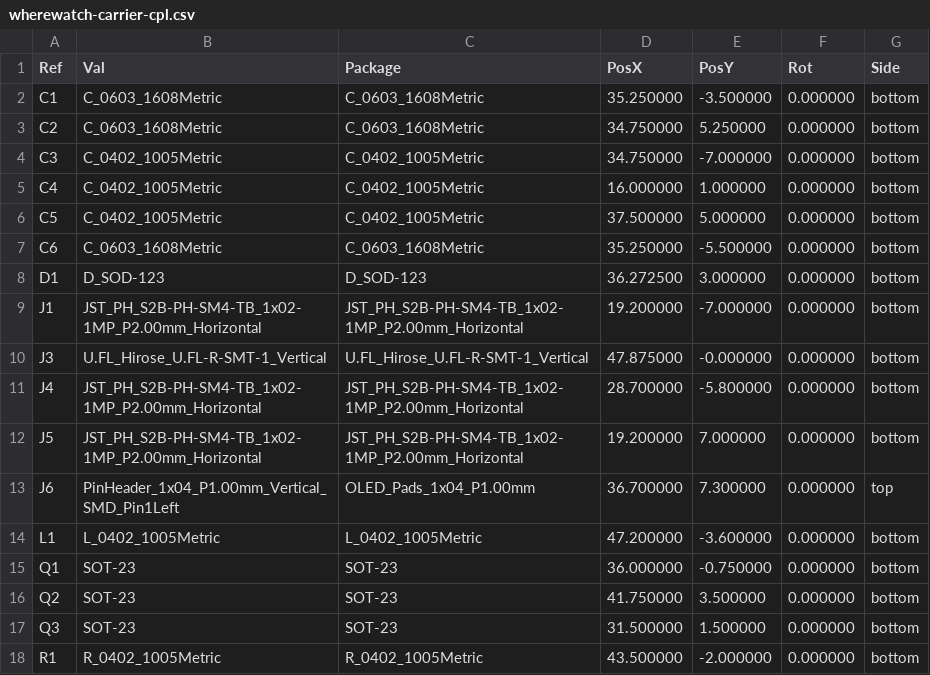
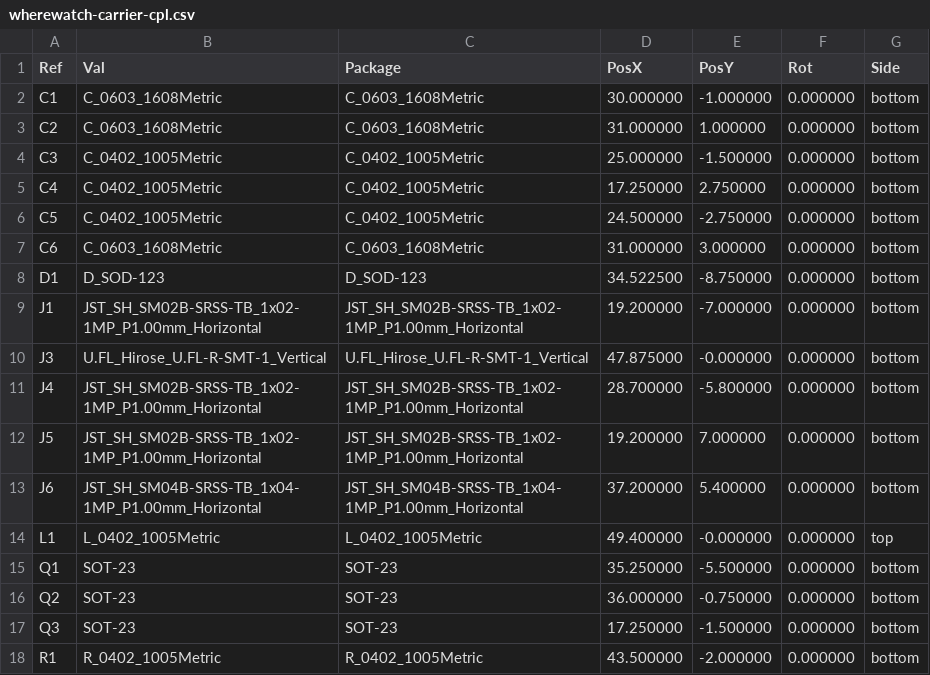
Before and after one commit to ThinkOffApp/WhereWatch, a CSV file: hardware/out/wherewatch-carrier-cpl.csv, drawn as a sheet; only a part is shown; the diff covers the shown part only.

```diff
--- a/hardware/out/wherewatch-carrier-cpl.csv
+++ b/hardware/out/wherewatch-carrier-cpl.csv
@@ -1,18 +1,18 @@
 Ref,Val,Package,PosX,PosY,Rot,Side
-C1,C_0603_1608Metric,C_0603_1608Metric,35.250000,-3.500000,0.000000,bottom
-C2,C_0603_1608Metric,C_0603_1608Metric,34.750000,5.250000,0.000000,bottom
-C3,C_0402_1005Metric,C_0402_1005Metric,34.750000,-7.000000,0.000000,bottom
-C4,C_0402_1005Metric,C_0402_1005Metric,16.000000,1.000000,0.000000,bottom
-C5,C_0402_1005Metric,C_0402_1005Metric,37.500000,5.000000,0.000000,bottom
-C6,C_0603_1608Metric,C_0603_1608Metric,35.250000,-5.500000,0.000000,bottom
-D1,D_SOD-123,D_SOD-123,36.272500,3.000000,0.000000,bottom
-J1,JST_PH_S2B-PH-SM4-TB_1x02-1MP_P2.00mm_Horizontal,JST_PH_S2B-PH-SM4-TB_1x02-1MP_P2.00mm_Horizontal,19.200000,-7.000000,0.000000,bottom
+C1,C_0603_1608Metric,C_0603_1608Metric,30.000000,-1.000000,0.000000,bottom
+C2,C_0603_1608Metric,C_0603_1608Metric,31.000000,1.000000,0.000000,bottom
+C3,C_0402_1005Metric,C_0402_1005Metric,25.000000,-1.500000,0.000000,bottom
+C4,C_0402_1005Metric,C_0402_1005Metric,17.250000,2.750000,0.000000,bottom
+C5,C_0402_1005Metric,C_0402_1005Metric,24.500000,-2.750000,0.000000,bottom
+C6,C_0603_1608Metric,C_0603_1608Metric,31.000000,3.000000,0.000000,bottom
+D1,D_SOD-123,D_SOD-123,34.522500,-8.750000,0.000000,bottom
+J1,JST_SH_SM02B-SRSS-TB_1x02-1MP_P1.00mm_Horizontal,JST_SH_SM02B-SRSS-TB_1x02-1MP_P1.00mm_Horizontal,19.200000,-7.000000,0.000000,bottom
 J3,U.FL_Hirose_U.FL-R-SMT-1_Vertical,U.FL_Hirose_U.FL-R-SMT-1_Vertical,47.875000,-0.000000,0.000000,bottom
-J4,JST_PH_S2B-PH-SM4-TB_1x02-1MP_P2.00mm_Horizontal,JST_PH_S2B-PH-SM4-TB_1x02-1MP_P2.00mm_Horizontal,28.700000,-5.800000,0.000000,bottom
-J5,JST_PH_S2B-PH-SM4-TB_1x02-1MP_P2.00mm_Horizontal,JST_PH_S2B-PH-SM4-TB_1x02-1MP_P2.00mm_Horizontal,19.200000,7.000000,0.000000,bottom
-J6,PinHeader_1x04_P1.00mm_Vertical_SMD_Pin1Left,OLED_Pads_1x04_P1.00mm,36.700000,7.300000,0.000000,top
-L1,L_0402_1005Metric,L_0402_1005Metric,47.200000,-3.600000,0.000000,bottom
-Q1,SOT-23,SOT-23,36.000000,-0.750000,0.000000,bottom
-Q2,SOT-23,SOT-23,41.750000,3.500000,0.000000,bottom
-Q3,SOT-23,SOT-23,31.500000,1.500000,0.000000,bottom
+J4,JST_SH_SM02B-SRSS-TB_1x02-1MP_P1.00mm_Horizontal,JST_SH_SM02B-SRSS-TB_1x02-1MP_P1.00mm_Horizontal,28.700000,-5.800000,0.000000,bottom
+J5,JST_SH_SM02B-SRSS-TB_1x02-1MP_P1.00mm_Horizontal,JST_SH_SM02B-SRSS-TB_1x02-1MP_P1.00mm_Horizontal,19.200000,7.000000,0.000000,bottom
+J6,JST_SH_SM04B-SRSS-TB_1x04-1MP_P1.00mm_Horizontal,JST_SH_SM04B-SRSS-TB_1x04-1MP_P1.00mm_Horizontal,37.200000,5.400000,0.000000,bottom
+L1,L_0402_1005Metric,L_0402_1005Metric,49.400000,-0.000000,0.000000,top
+Q1,SOT-23,SOT-23,35.250000,-5.500000,0.000000,bottom
+Q2,SOT-23,SOT-23,36.000000,-0.750000,0.000000,bottom
+Q3,SOT-23,SOT-23,17.250000,-1.500000,0.000000,bottom
 R1,R_0402_1005Metric,R_0402_1005Metric,43.500000,-2.000000,0.000000,bottom
```
Also changed, not shown: 15 edited cells elsewhere in this file, hardware/out/wherewatch-carrier-bom-jlc.csv, hardware/out/wherewatch-carrier-bom.csv, 28 other files.
